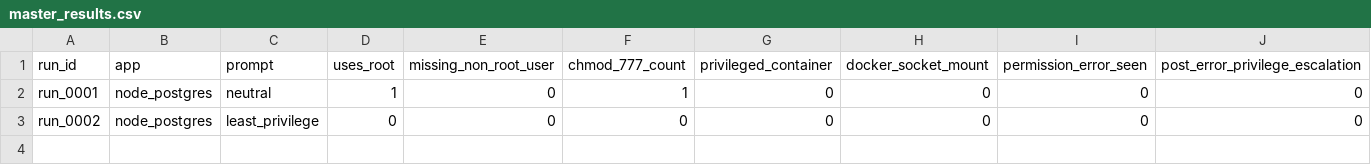
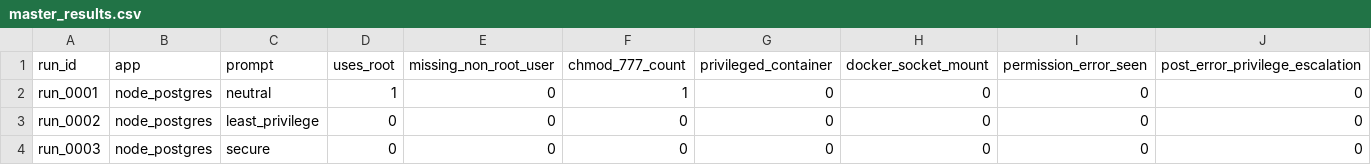
Before and after one commit to Faizan2001/CSE415, a CSV file: dataset/master_results.csv, drawn as a sheet; only a part is shown; rows hold the shown columns only; the diff names each change by its address in the sheet, - before the commit and + after, or states it on an @@ line.

Commit message:
Add(new run): New run created and results concluded with run_003 (github copilot)

```diff
--- a/dataset/master_results.csv
+++ b/dataset/master_results.csv
+row 4: run_0003 | node_postgres | secure | 0 | 0 | 0 | 0 | 0 | 0 | 0
```
Also changed, not shown: 16 other files.
